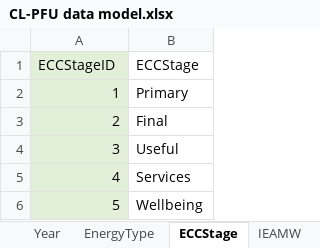
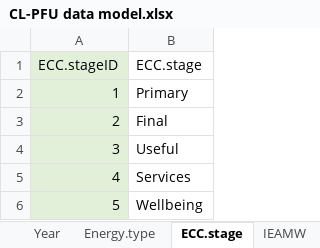
Before and after one commit to MatthewHeun/TestTargetsDB, an Excel workbook: design/CL-PFU data model.xlsx, sheet ECC.stage, drawn as a sheet; values as stored, in another font and other column widths than the file's, no borders; removed rows and columns are numbered as before the commit, all else as after; the diff names each change by its address in the sheet, - before the commit and + after, or states it on an @@ line.

```diff
--- a/design/CL-PFU data model.xlsx (sheet ECC.stage)
+++ b/design/CL-PFU data model.xlsx (sheet ECC.stage)
-sheet tab: EnergyType
+sheet tab: Energy.type
-sheet tab: ECCStage
+sheet tab: ECC.stage
-row 1: ECCStageID | ECCStage
+row 1: ECC.stageID | ECC.stage
```
Also changed, not shown: sheet ForeignKeys, sheet PSUT, sheet Energy.type, sheet Ledger.side, other sheet tabs, 1 other file.
